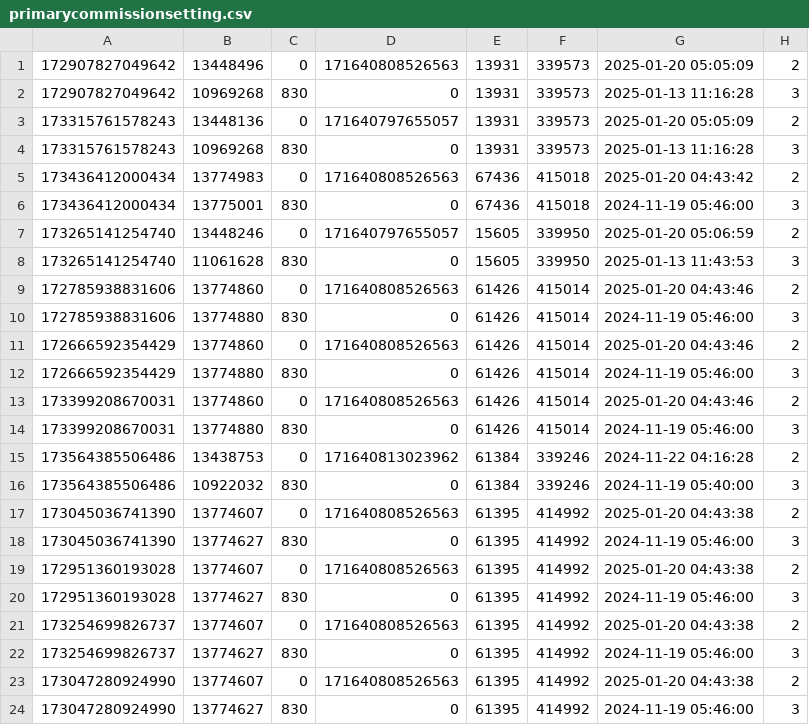
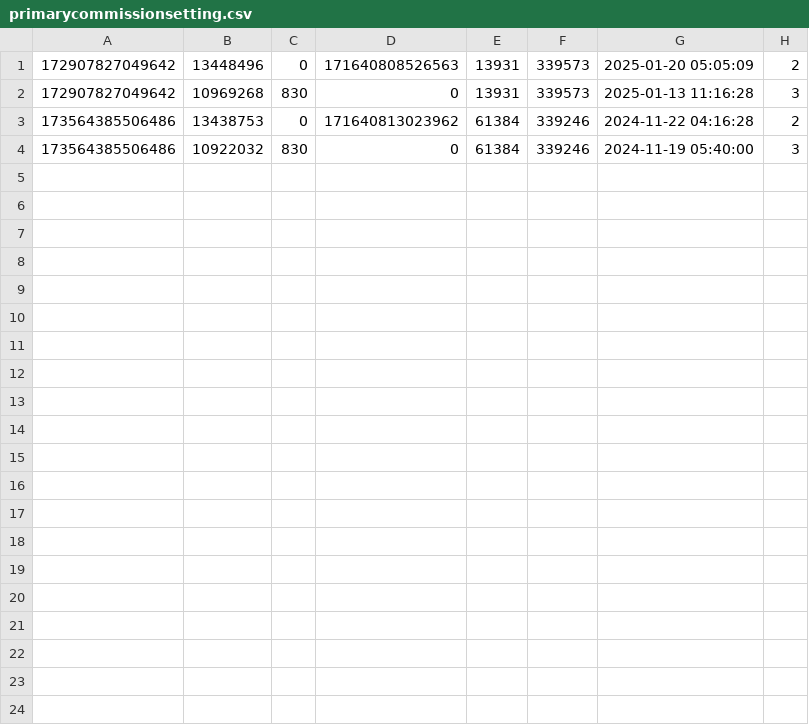
Before and after one commit to Rattanbansal/pritoicketScripts, a CSV file: EE_Orders/primarycommissionsetting.csv, drawn as a sheet.

```diff
--- a/EE_Orders/primarycommissionsetting.csv
+++ b/EE_Orders/primarycommissionsetting.csv
@@ -2,23 +2,3 @@
 172907827049642	10969268	830	0	13931	339573	2025-01-13 11:16:28	3
-173315761578243	13448136	0	171640797655057	13931	339573	2025-01-20 05:05:09	2
-173315761578243	10969268	830	0	13931	339573	2025-01-13 11:16:28	3
-173436412000434	13774983	0	171640808526563	67436	415018	2025-01-20 04:43:42	2
-173436412000434	13775001	830	0	67436	415018	2024-11-19 05:46:00	3
-173265141254740	13448246	0	171640797655057	15605	339950	2025-01-20 05:06:59	2
-173265141254740	11061628	830	0	15605	339950	2025-01-13 11:43:53	3
-172785938831606	13774860	0	171640808526563	61426	415014	2025-01-20 04:43:46	2
-172785938831606	13774880	830	0	61426	415014	2024-11-19 05:46:00	3
-172666592354429	13774860	0	171640808526563	61426	415014	2025-01-20 04:43:46	2
-172666592354429	13774880	830	0	61426	415014	2024-11-19 05:46:00	3
-173399208670031	13774860	0	171640808526563	61426	415014	2025-01-20 04:43:46	2
-173399208670031	13774880	830	0	61426	415014	2024-11-19 05:46:00	3
 173564385506486	13438753	0	171640813023962	61384	339246	2024-11-22 04:16:28	2
 173564385506486	10922032	830	0	61384	339246	2024-11-19 05:40:00	3
-173045036741390	13774607	0	171640808526563	61395	414992	2025-01-20 04:43:38	2
-173045036741390	13774627	830	0	61395	414992	2024-11-19 05:46:00	3
-172951360193028	13774607	0	171640808526563	61395	414992	2025-01-20 04:43:38	2
-172951360193028	13774627	830	0	61395	414992	2024-11-19 05:46:00	3
-173254699826737	13774607	0	171640808526563	61395	414992	2025-01-20 04:43:38	2
-173254699826737	13774627	830	0	61395	414992	2024-11-19 05:46:00	3
-173047280924990	13774607	0	171640808526563	61395	414992	2025-01-20 04:43:38	2
-173047280924990	13774627	830	0	61395	414992	2024-11-19 05:46:00	3
```
Also changed, not shown: EE_Orders/bq_output.csv, 34 other files.
